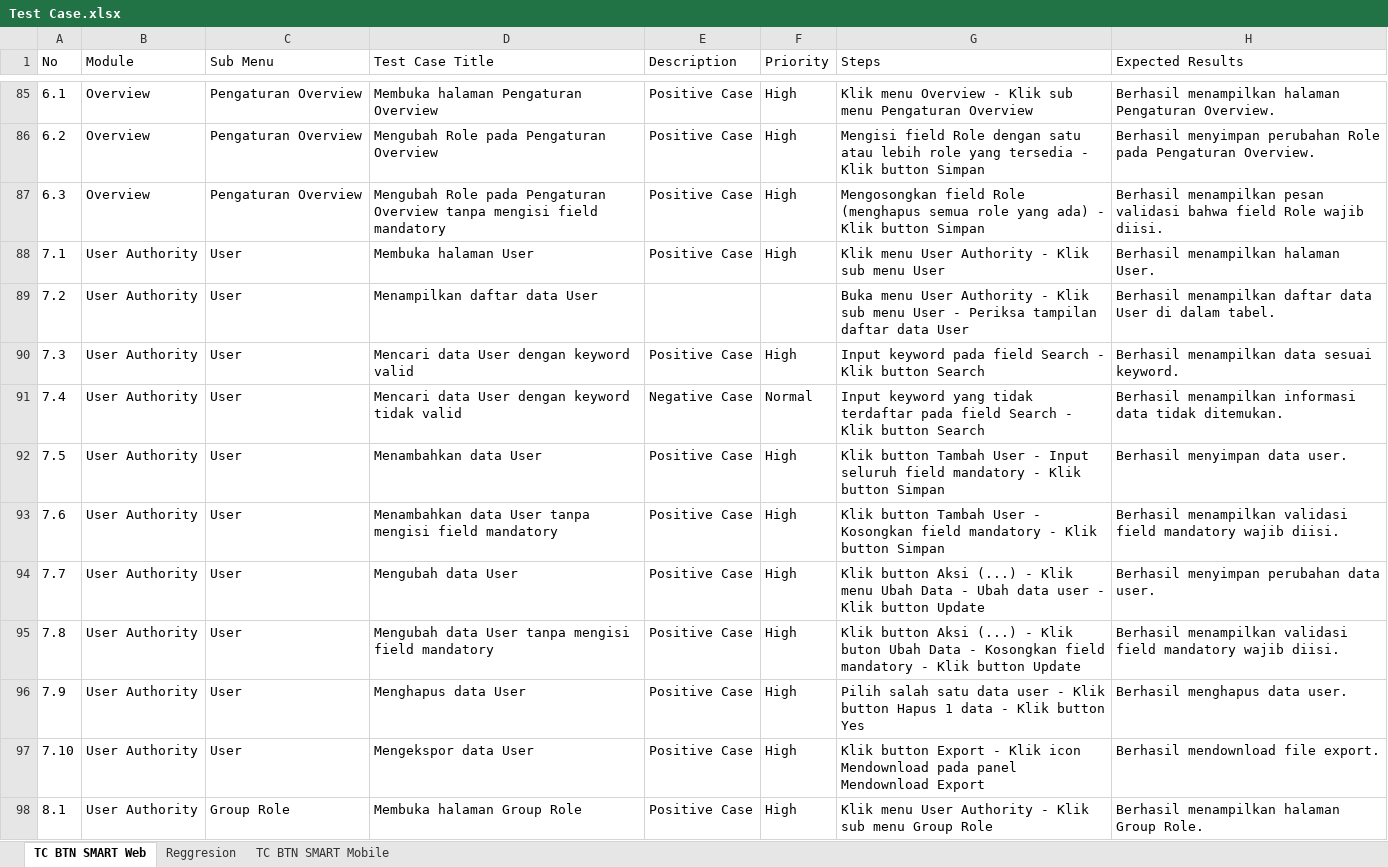
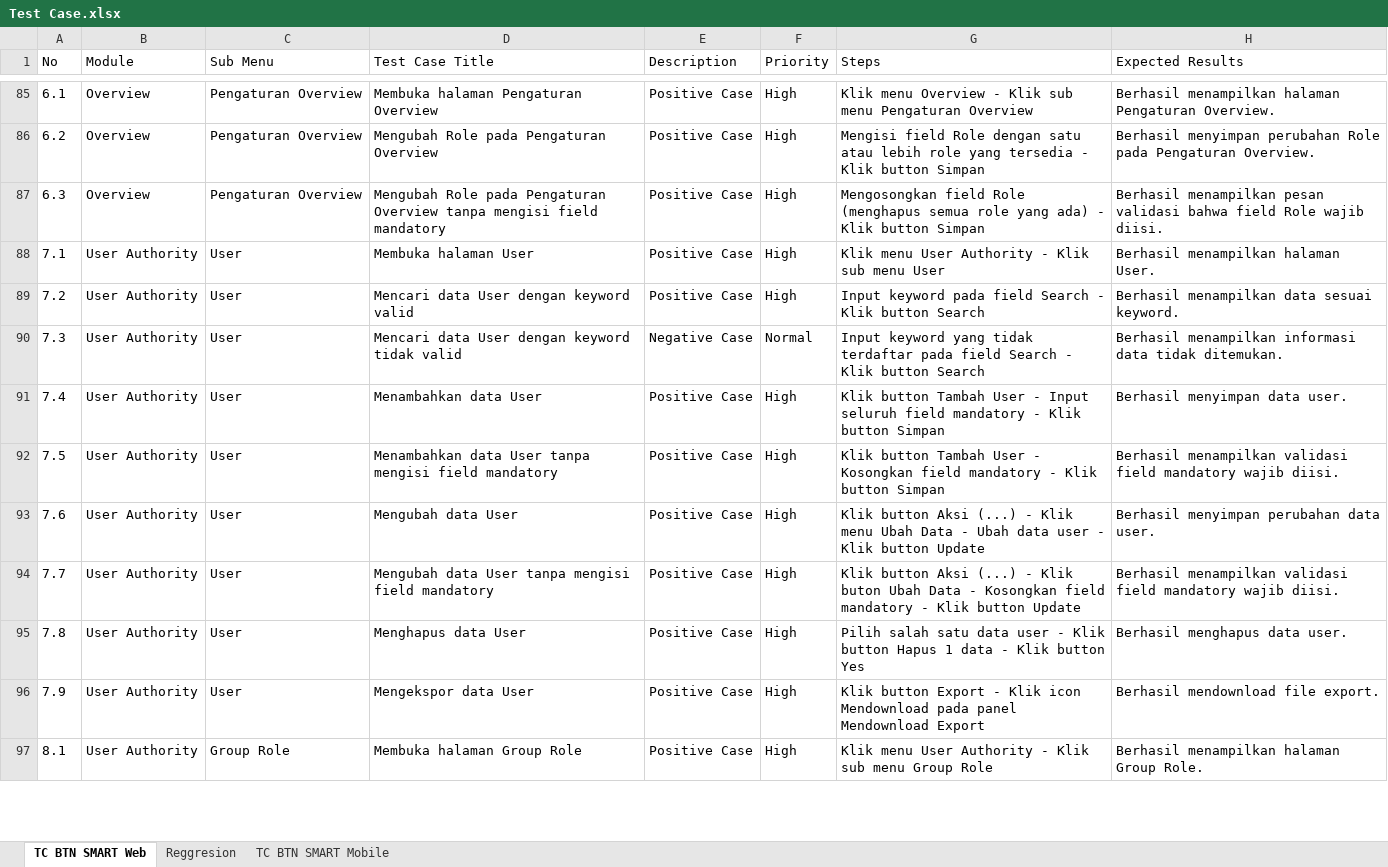
Before and after one commit to muhammaddanihaikal/btn-smart-refactor, an Excel workbook: SIT/Test Case.xlsx, sheet TC BTN SMART Web, drawn as a sheet; only a part is shown, gaps mark what is left out; values as stored, in another font and other column widths than the file's, no borders; the diff covers the shown part only; the diff names each change by its address in the sheet, - before the commit and + after, or states it on an @@ line.

Commit message:
fix(web): harmonize modules 7-12 by removing redundant list display TCs in SIT and Excel

```diff
--- a/SIT/Test Case.xlsx (sheet TC BTN SMART Web)
+++ b/SIT/Test Case.xlsx (sheet TC BTN SMART Web)
-D89 (Test Case Title): Menampilkan daftar data User
+D89 (Test Case Title): Mencari data User dengan keyword valid
-E89 (Description): (empty)
+E89 (Description): Positive Case
-F89 (Priority): (empty)
+F89 (Priority): High
-G89 (Steps): Buka menu User Authority - Klik sub menu User - Periksa tampilan daftar data User
+G89 (Steps): Input keyword pada field Search - Klik button Search
-H89 (Expected Results): Berhasil menampilkan daftar data User di dalam tabel.
+H89 (Expected Results): Berhasil menampilkan data sesuai keyword.
-D90 (Test Case Title): Mencari data User dengan keyword valid
+D90 (Test Case Title): Mencari data User dengan keyword tidak valid
-E90 (Description): Positive Case
+E90 (Description): Negative Case
-F90 (Priority): High
+F90 (Priority): Normal
-G90 (Steps): Input keyword pada field…
+G90 (Steps): Input keyword yang tidak terdaftar pada field…
-H90 (Expected Results): Berhasil menampilkan data sesuai keyword.
+H90 (Expected Results): Berhasil menampilkan informasi data tidak ditemukan.
-D91 (Test Case Title): Mencari data User dengan keyword tidak valid
+D91 (Test Case Title): Menambahkan data User
-E91 (Description): Negative Case
+E91 (Description): Positive Case
-F91 (Priority): Normal
+F91 (Priority): High
-G91 (Steps): Input keyword yang tidak terdaftar pada field Search - Klik button Search
+G91 (Steps): Klik button Tambah User - Input seluruh field mandatory - Klik button Simpan
-H91 (Expected Results): Berhasil menampilkan informasi data tidak ditemukan.
+H91 (Expected Results): Berhasil menyimpan data user.
-D92 (Test Case Title): Menambahkan data User
+D92 (Test Case Title): Menambahkan data User tanpa mengisi field mandatory
-G92 (Steps): …User - Input seluruh field mandatory…
+G92 (Steps): …User - Kosongkan field mandatory…
-H92 (Expected Results): Berhasil menyimpan data user.
+H92 (Expected Results): Berhasil menampilkan validasi field mandatory wajib diisi.
-D93 (Test Case Title): Menambahkan data User tanpa mengisi field mandatory
+D93 (Test Case Title): Mengubah data User
-G93 (Steps): Klik button Tambah User - Kosongkan field mandatory - Klik button Simpan
+G93 (Steps): Klik button Aksi (...) - Klik menu Ubah Data - Ubah data user - Klik button Update
-H93 (Expected Results): Berhasil menampilkan validasi field mandatory wajib diisi.
+H93 (Expected Results): Berhasil menyimpan perubahan data user.
-D94 (Test Case Title): Mengubah data User
+D94 (Test Case Title): Mengubah data User tanpa mengisi field mandatory
-G94 (Steps): …- Klik menu Ubah Data - Ubah data user - Klik…
+G94 (Steps): …- Klik buton Ubah Data - Kosongkan field mandatory - Klik…
-H94 (Expected Results): Berhasil menyimpan perubahan data user.
+H94 (Expected Results): Berhasil menampilkan validasi field mandatory wajib diisi.
-D95 (Test Case Title): Mengubah data User tanpa mengisi field mandatory
+D95 (Test Case Title): Menghapus data User
-G95 (Steps): Klik button Aksi (...) - Klik buton Ubah Data - Kosongkan field mandatory - Klik button Update
+G95 (Steps): Pilih salah satu data user - Klik button Hapus 1 data - Klik button Yes
-H95 (Expected Results): Berhasil menampilkan validasi field mandatory wajib diisi.
+H95 (Expected Results): Berhasil menghapus data user.
-D96 (Test Case Title): Menghapus data User
+D96 (Test Case Title): Mengekspor data User
-G96 (Steps): Pilih salah satu data user - Klik button Hapus 1 data - Klik button Yes
+G96 (Steps): Klik button Export - Klik icon Mendownload pada panel Mendownload Export
-H96 (Expected Results): Berhasil menghapus data user.
+H96 (Expected Results): Berhasil mendownload file export.
-row 97: 7.10 | User Authority | User | Mengekspor data User | Positive Case | High | Klik button Export - Klik icon Mendownload pada panel Mendownload Export | Berhasil mendownload file export.
```
Also changed, not shown: 8 removed rows and 258 edited cells elsewhere in this sheet, 1 other file.
